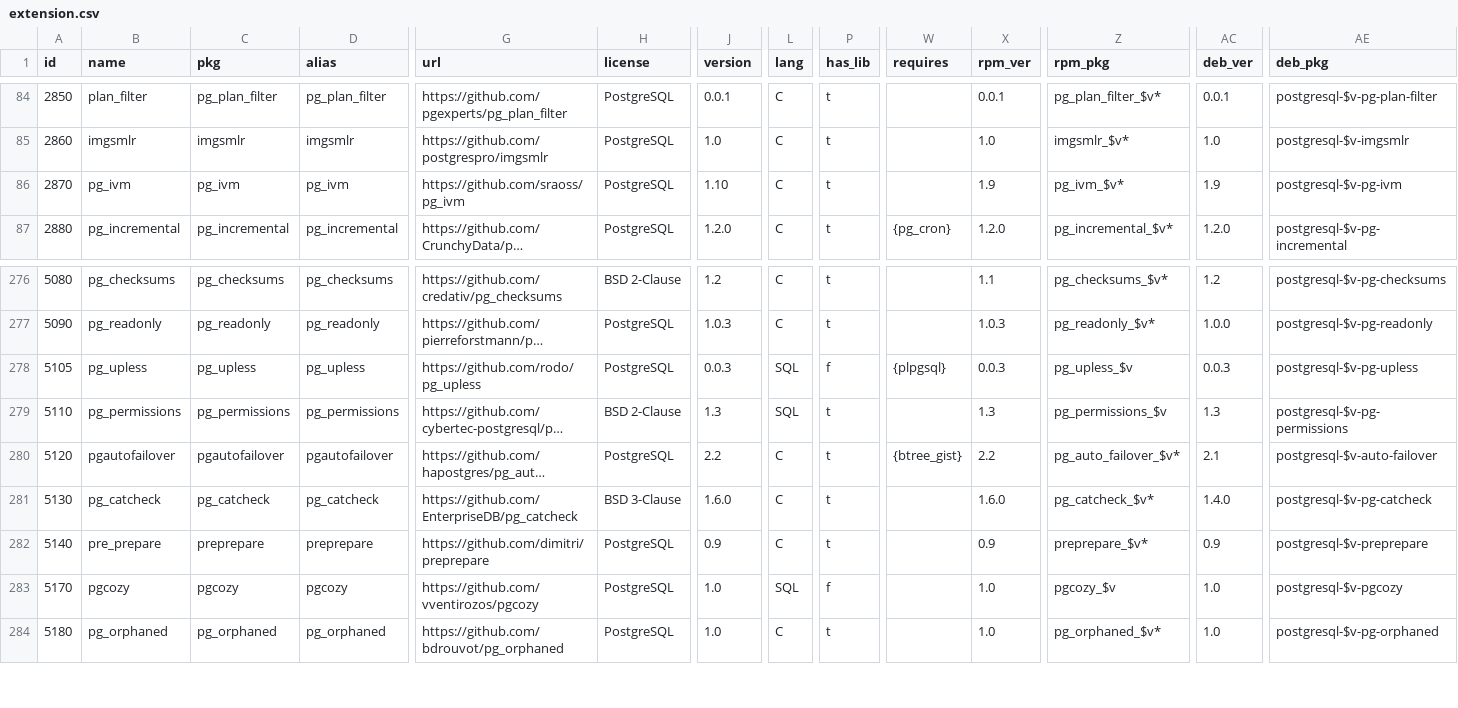
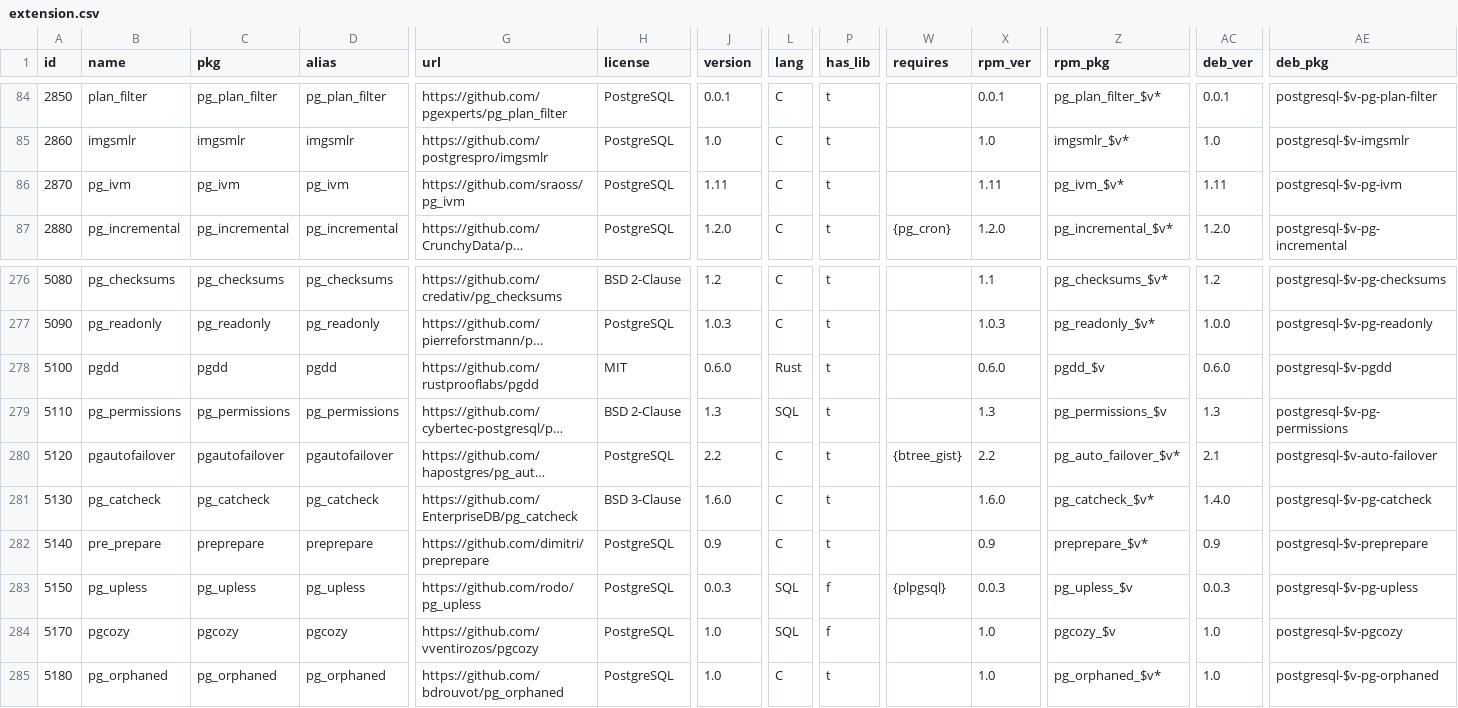
Before and after one commit to pgsty/extension, a CSV file: data/extension.csv, drawn as a sheet; only a part is shown, gaps mark what is left out; long unchanged cells end in …; rows hold the shown columns only; the diff covers the shown part only; the diff names each change by its address in the sheet, - before the commit and + after, or states it on an @@ line.

Commit message:
add pgdd back

```diff
--- a/data/extension.csv
+++ b/data/extension.csv
-J86 (version): 1.10
+J86 (version): 1.11
-X86 (rpm_ver): 1.9
+X86 (rpm_ver): 1.11
-AC86 (deb_ver): 1.9
+AC86 (deb_ver): 1.11
-A278 (id): 5105
+A278 (id): 5100
-B278 (name): pg_upless
+B278 (name): pgdd
-C278 (pkg): pg_upless
+C278 (pkg): pgdd
-D278 (alias): pg_upless
+D278 (alias): pgdd
-G278 (url): https://github.com/rodo/pg_upless
+G278 (url): https://github.com/rustprooflabs/pgdd
-H278 (license): PostgreSQL
+H278 (license): MIT
-J278 (version): 0.0.3
+J278 (version): 0.6.0
-L278 (lang): SQL
+L278 (lang): Rust
-P278 (has_lib): f
+P278 (has_lib): t
-W278 (requires): {plpgsql}
+W278 (requires): (empty)
-X278 (rpm_ver): 0.0.3
+X278 (rpm_ver): 0.6.0
-Z278 (rpm_pkg): pg_upless_$v
+Z278 (rpm_pkg): pgdd_$v
-AC278 (deb_ver): 0.0.3
+AC278 (deb_ver): 0.6.0
-AE278 (deb_pkg): postgresql-$v-pg-upless
+AE278 (deb_pkg): postgresql-$v-pgdd
+row 283: 5150 | pg_upless | pg_upless | pg_upless | https://github.com/rodo/pg_upless | PostgreSQL | 0.0.3 | SQL | f | {plpgsql} | 0.0.3 | pg_upless_$v | 0.0.3 | postgresql-$v-pg-upless
```
Also changed, not shown: 7 edited cells elsewhere in this file, data/pigsty.csv.
